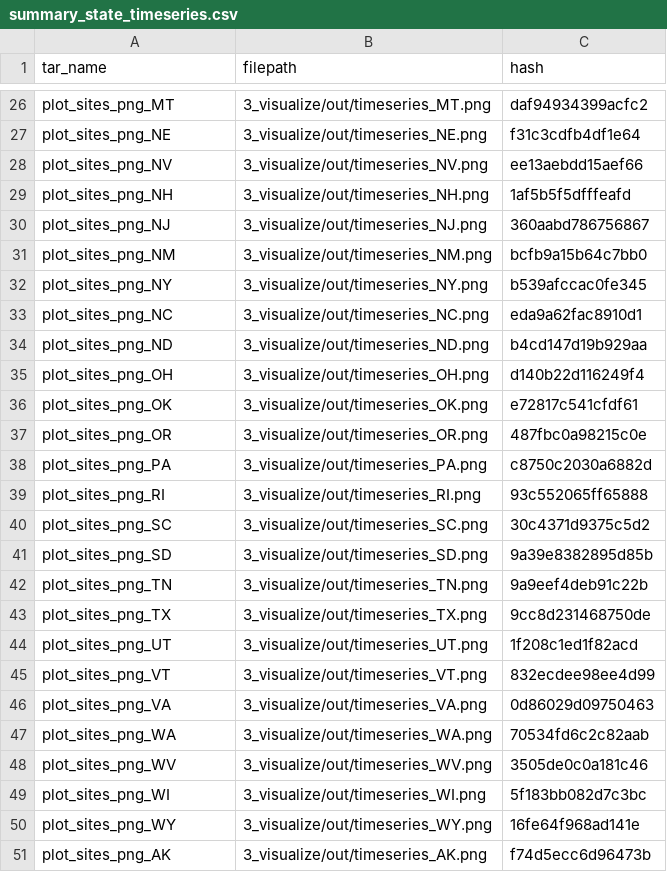
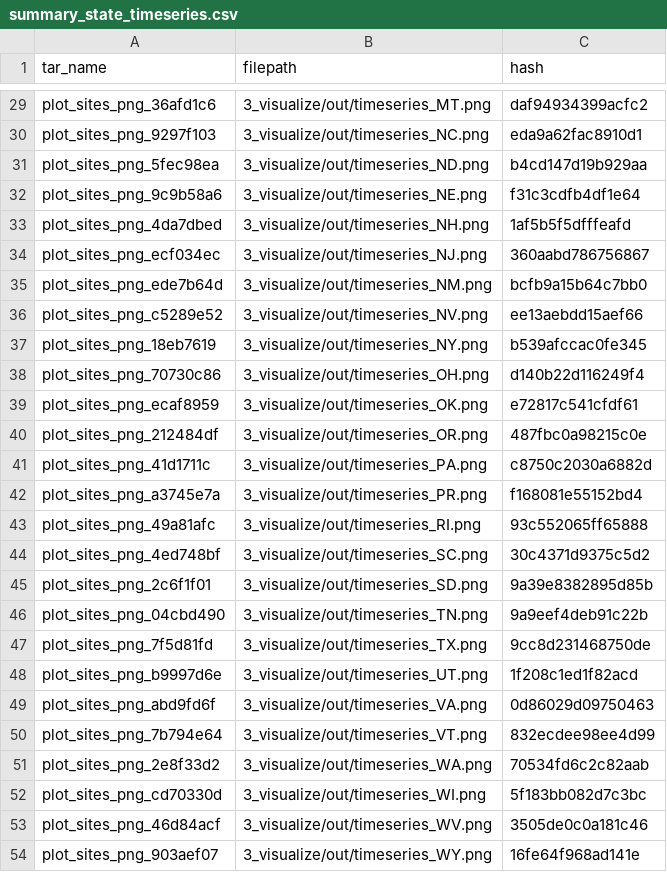
Before and after one commit to jesse-ross/ds-pipelines-targets-3, a CSV file: 3_visualize/log/summary_state_timeseries.csv, drawn as a sheet; only a part is shown, gaps mark what is left out; removed rows and columns are numbered as before the commit, all else as after; the diff covers the shown part only; the diff names each change by its address in the sheet, - before the commit and + after, or states it on an @@ line.

```diff
--- a/3_visualize/log/summary_state_timeseries.csv
+++ b/3_visualize/log/summary_state_timeseries.csv
-A29 (tar_name): plot_sites_png_MT
+A29 (tar_name): plot_sites_png_36afd1c6
+row 30: plot_sites_png_9297f103 | 3_visualize/out/timeseries_NC.png | eda9a62fac8910d1
+row 31: plot_sites_png_5fec98ea | 3_visualize/out/timeseries_ND.png | b4cd147d19b929aa
-A32 (tar_name): plot_sites_png_NE
+A32 (tar_name): plot_sites_png_9c9b58a6
-row 28: plot_sites_png_NV | 3_visualize/out/timeseries_NV.png | ee13aebdd15aef66
-A33 (tar_name): plot_sites_png_NH
+A33 (tar_name): plot_sites_png_4da7dbed
-A34 (tar_name): plot_sites_png_NJ
+A34 (tar_name): plot_sites_png_ecf034ec
-A35 (tar_name): plot_sites_png_NM
+A35 (tar_name): plot_sites_png_ede7b64d
+row 36: plot_sites_png_c5289e52 | 3_visualize/out/timeseries_NV.png | ee13aebdd15aef66
-A37 (tar_name): plot_sites_png_NY
+A37 (tar_name): plot_sites_png_18eb7619
-row 33: plot_sites_png_NC | 3_visualize/out/timeseries_NC.png | eda9a62fac8910d1
-row 34: plot_sites_png_ND | 3_visualize/out/timeseries_ND.png | b4cd147d19b929aa
-A38 (tar_name): plot_sites_png_OH
+A38 (tar_name): plot_sites_png_70730c86
-A39 (tar_name): plot_sites_png_OK
+A39 (tar_name): plot_sites_png_ecaf8959
-A40 (tar_name): plot_sites_png_OR
+A40 (tar_name): plot_sites_png_212484df
-A41 (tar_name): plot_sites_png_PA
+A41 (tar_name): plot_sites_png_41d1711c
+row 42: plot_sites_png_a3745e7a | 3_visualize/out/timeseries_PR.png | f168081e55152bd4
-A43 (tar_name): plot_sites_png_RI
+A43 (tar_name): plot_sites_png_49a81afc
-A44 (tar_name): plot_sites_png_SC
+A44 (tar_name): plot_sites_png_4ed748bf
-A45 (tar_name): plot_sites_png_SD
+A45 (tar_name): plot_sites_png_2c6f1f01
-A46 (tar_name): plot_sites_png_TN
+A46 (tar_name): plot_sites_png_04cbd490
-A47 (tar_name): plot_sites_png_TX
+A47 (tar_name): plot_sites_png_7f5d81fd
-A48 (tar_name): plot_sites_png_UT
+A48 (tar_name): plot_sites_png_b9997d6e
-row 45: plot_sites_png_VT | 3_visualize/out/timeseries_VT.png | 832ecdee98ee4d99
-A49 (tar_name): plot_sites_png_VA
+A49 (tar_name): plot_sites_png_abd9fd6f
+row 50: plot_sites_png_7b794e64 | 3_visualize/out/timeseries_VT.png | 832ecdee98ee4d99
-A51 (tar_name): plot_sites_png_WA
+A51 (tar_name): plot_sites_png_2e8f33d2
-row 48: plot_sites_png_WV | 3_visualize/out/timeseries_WV.png | 3505de0c0a181c46
-A52 (tar_name): plot_sites_png_WI
+A52 (tar_name): plot_sites_png_cd70330d
+row 53: plot_sites_png_46d84acf | 3_visualize/out/timeseries_WV.png | 3505de0c0a181c46
-A54 (tar_name): plot_sites_png_WY
+A54 (tar_name): plot_sites_png_903aef07
-row 51: plot_sites_png_AK | 3_visualize/out/timeseries_AK.png | f74d5ecc6d96473b
```
Also changed, not shown: 9 added rows, 9 removed rows and 18 edited cells elsewhere in this file, 3 other files.
